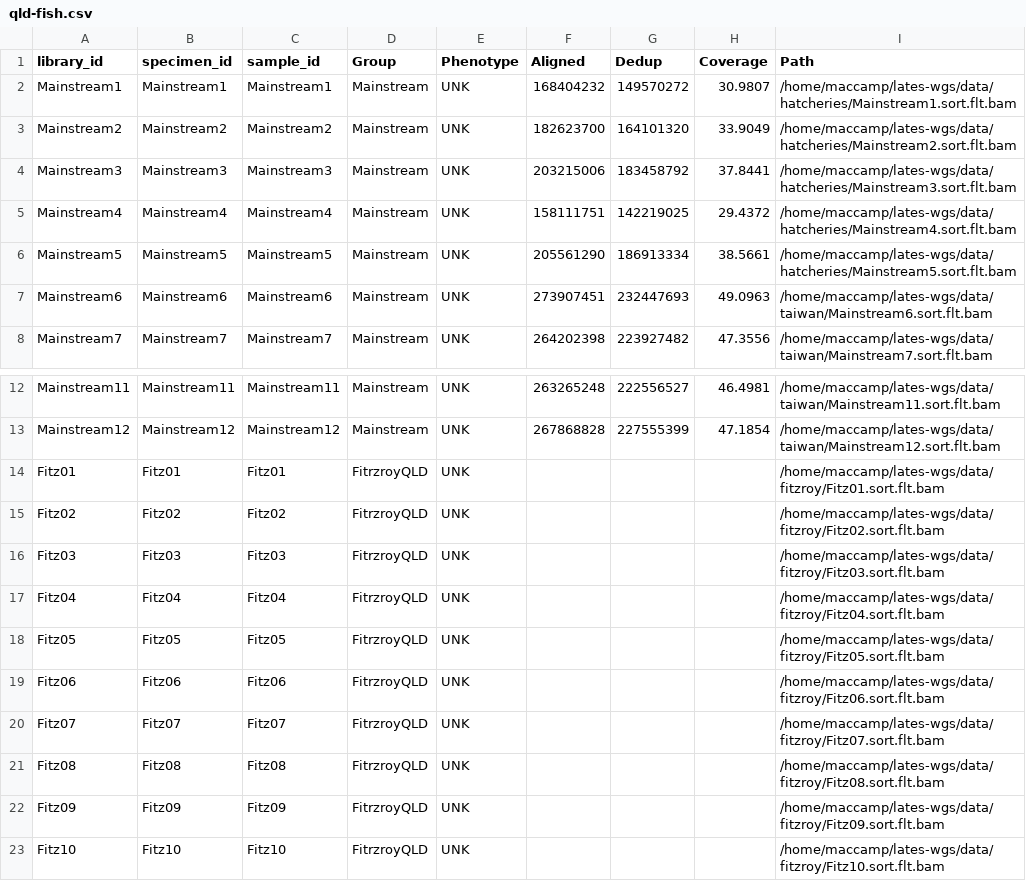
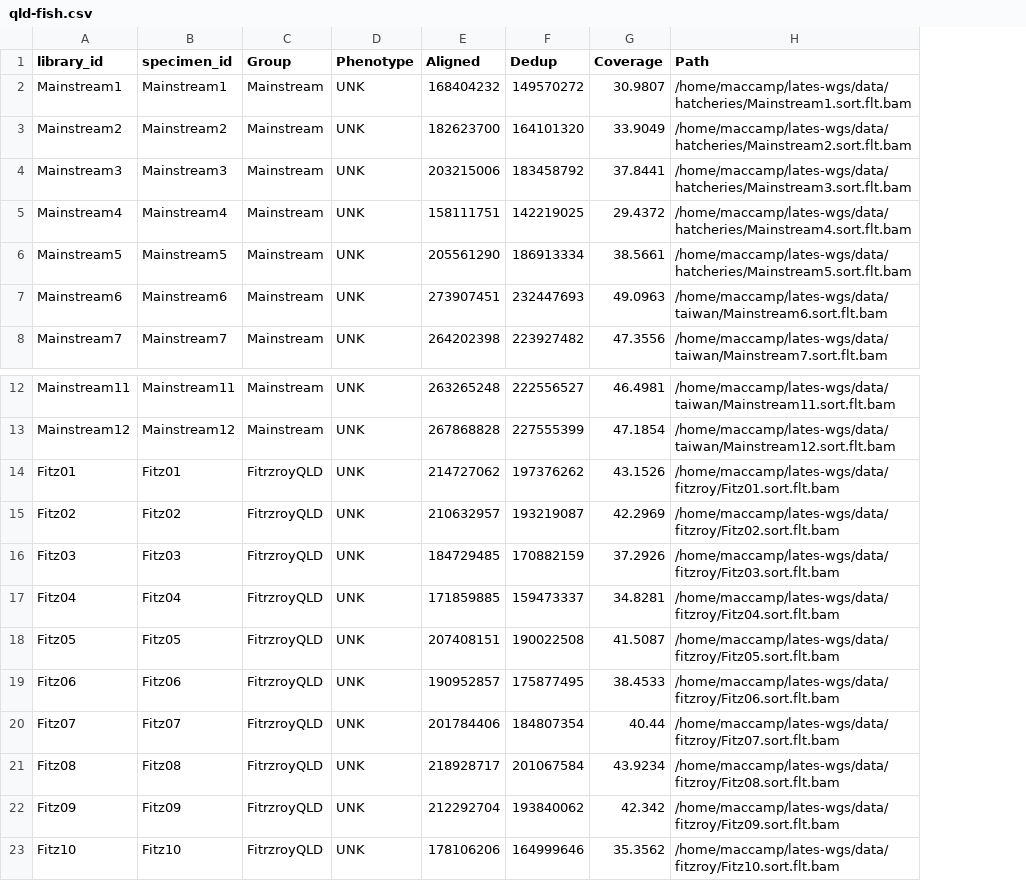
Before and after one commit to MacCampbell/barra-lh, a CSV file: meta/qld-fish.csv, drawn as a sheet; only a part is shown, gaps mark what is left out; removed rows and columns are numbered as before the commit, all else as after; the diff covers the shown part only; the diff names each change by its address in the sheet, - before the commit and + after, or states it on an @@ line.

```diff
--- a/meta/qld-fish.csv
+++ b/meta/qld-fish.csv
-column C (sample_id), rows 2-8: Mainstream1 | Mainstream2 | Mainstream3 | Mainstream4 | Mainstream5 | Mainstream6 | Mainstream7; rows 12-23: Mainstream11 | Mainstream12 | Fitz01 | Fitz02 | Fitz03 | Fitz04 | Fitz05 | Fitz06 | Fitz07 | Fitz08 | Fitz09 | Fitz10
-E14 (Aligned): (empty)
+E14 (Aligned): 214727062
-F14 (Dedup): (empty)
+F14 (Dedup): 197376262
-G14 (Coverage): (empty)
+G14 (Coverage): 43.1526
-E15 (Aligned): (empty)
+E15 (Aligned): 210632957
-F15 (Dedup): (empty)
+F15 (Dedup): 193219087
-G15 (Coverage): (empty)
+G15 (Coverage): 42.2969
-E16 (Aligned): (empty)
+E16 (Aligned): 184729485
-F16 (Dedup): (empty)
+F16 (Dedup): 170882159
-G16 (Coverage): (empty)
+G16 (Coverage): 37.2926
-E17 (Aligned): (empty)
+E17 (Aligned): 171859885
-F17 (Dedup): (empty)
+F17 (Dedup): 159473337
-G17 (Coverage): (empty)
+G17 (Coverage): 34.8281
-E18 (Aligned): (empty)
+E18 (Aligned): 207408151
-F18 (Dedup): (empty)
+F18 (Dedup): 190022508
-G18 (Coverage): (empty)
+G18 (Coverage): 41.5087
-E19 (Aligned): (empty)
+E19 (Aligned): 190952857
-F19 (Dedup): (empty)
+F19 (Dedup): 175877495
-G19 (Coverage): (empty)
+G19 (Coverage): 38.4533
-E20 (Aligned): (empty)
+E20 (Aligned): 201784406
-F20 (Dedup): (empty)
+F20 (Dedup): 184807354
-G20 (Coverage): (empty)
+G20 (Coverage): 40.44
-E21 (Aligned): (empty)
+E21 (Aligned): 218928717
-F21 (Dedup): (empty)
+F21 (Dedup): 201067584
-G21 (Coverage): (empty)
+G21 (Coverage): 43.9234
-E22 (Aligned): (empty)
+E22 (Aligned): 212292704
-F22 (Dedup): (empty)
+F22 (Dedup): 193840062
-G22 (Coverage): (empty)
+G22 (Coverage): 42.342
-E23 (Aligned): (empty)
+E23 (Aligned): 178106206
-F23 (Dedup): (empty)
+F23 (Dedup): 164999646
-G23 (Coverage): (empty)
+G23 (Coverage): 35.3562
```
Also changed, not shown: 13 added rows and 6 edited cells elsewhere in this file, 7 other files.
